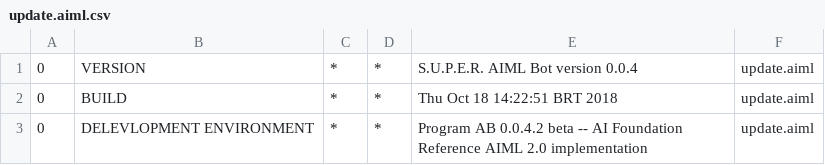
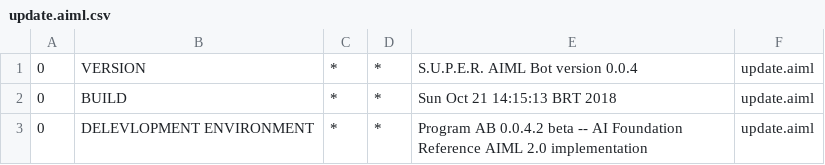
Before and after one commit to MottaLuiz/TCC, a CSV file: src/main/bots/conhecimentodialogo/aimlif/update.aiml.csv, drawn as a sheet.

```diff
--- a/src/main/bots/conhecimentodialogo/aimlif/update.aiml.csv
+++ b/src/main/bots/conhecimentodialogo/aimlif/update.aiml.csv
@@ -1,3 +1,3 @@
 0,VERSION,*,*,S.U.P.E.R. AIML Bot version 0.0.4,update.aiml
-0,BUILD,*,*,Thu Oct 18 14:22:51 BRT 2018,update.aiml
+0,BUILD,*,*,Sun Oct 21 14:15:13 BRT 2018,update.aiml
 0,DELEVLOPMENT ENVIRONMENT,*,*,Program AB 0.0.4.2 beta -- AI Foundation Reference AIML 2.0 implementation,update.aiml
```
Also changed, not shown: 7 other files.
